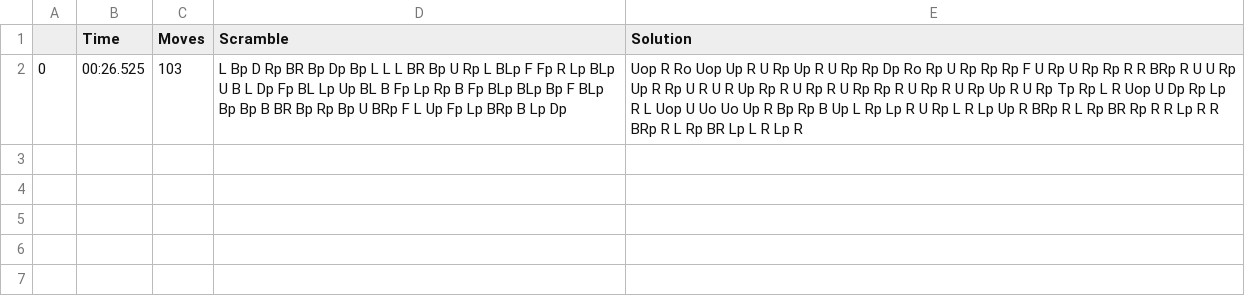
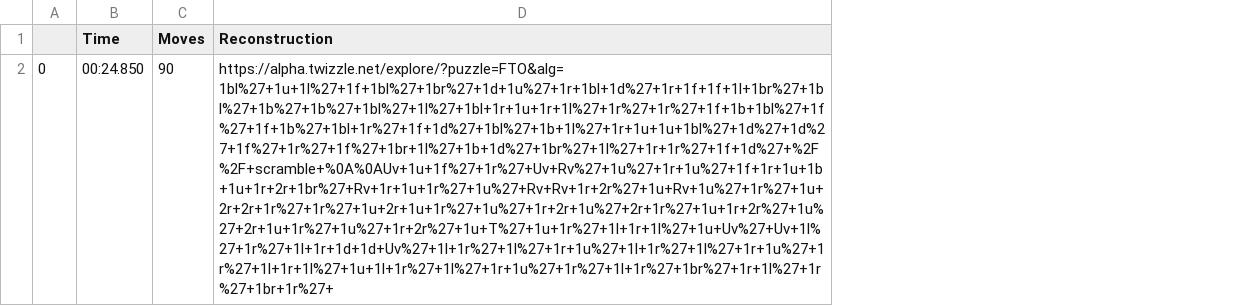
Before and after one commit to TipsterTrickster/FTOSIM-ECE198Project, a CSV file: solve_data.csv, drawn as a sheet; removed rows and columns are numbered as before the commit, all else as after; the diff names each change by its address in the sheet, - before the commit and + after, or states it on an @@ line.

Commit message:
Finished reconstruction functionality

```diff
--- a/solve_data.csv
+++ b/solve_data.csv
-column D (Scramble), row 2: L Bp D Rp BR Bp Dp Bp L L L BR Bp U Rp L BLp F Fp R Lp BLp U B L Dp Fp BL Lp Up BL B Fp Lp Rp B Fp BLp BLp Bp F BLp Bp Bp B BR Bp Rp Bp U BRp F L Up Fp Lp BRp B Lp Dp
-column E (Solution), row 2: Uop R Ro Uop Up R U Rp Up R U Rp Rp Dp Ro Rp U Rp Rp Rp F U Rp U Rp Rp R R BRp R U U Rp Up R Rp U R U R Up Rp R U Rp R U Rp Rp R U Rp R U Rp Up R U Rp Tp Rp L R Uop U Dp Rp Lp R L Uop U Uo Uo Up R Bp Rp B Up L Rp Lp R U Rp L R Lp Up R BRp R L Rp BR Rp R R Lp R R BRp R L Rp BR Lp L R Lp R
+column D (Reconstruction), row 2: https://alpha.twizzle.net/explore/?puzzle=FTO&alg=1bl%27+1u+1l%27+1f+1bl%27+1br%27+1d+1u%27+1r+1bl+1d%27+1r+1f+1f+1l+1br%27+1bl%27+1b%27+1b%27+1bl%27+1l%27+1bl+1r+1u+1r+1l%27+1r%27+1r%27+1f+1b+1bl%27+1f%27+1f+1b%27+1bl+1r%27+1f+1d%27+1bl%27+1b+1l%27+1r+1u+1u+1bl%27+1d%27+1d%27+1f%27+1r%27+1f%27+1br+1l%27+1b+1d%27+1br%27+1l%27+1r+1r%27+1f+1d%27+%2F%2F+scramble+%0A%0AUv+1u+1f%27+1r%27+Uv+Rv%27+1u%27+1r+1u%27+1f+1r+1u+1b+1u+1r+2r+1br%27+Rv+1r+1u+1r%27+1u%27+Rv+Rv+1r+2r%27+1u+Rv+1u%27+1r%27+1u+2r+2r+1r%27+1r%27+1u+2r+1u+1r%27+1u%27+1r+2r+1u%27+2r+1r%27+1u+1r+2r%27+1u%27+2r+1u+1r%27+1u%27+1r+2r%27+1u+T%27+1u+1r%27+1l+1r+1l%27+1u+Uv%27+Uv+1l%27+1r%27+1l+1r+1d+1d+Uv%27+1l+1r%27+1l%27+1r+1u%27+1l+1r%27+1l%27+1r+1u%27+1r%27+1l+1r+1l%27+1u+1l+1r%27+1l%27+1r+1u%27+1r%27+1l+1r%27+1br%27+1r+1l%27+1r%27+1br+1r%27+
-B2 (Time): 00:26.525
+B2 (Time): 00:24.850
-C2 (Moves): 103
+C2 (Moves): 90
```
Also changed, not shown: 4 other files.
